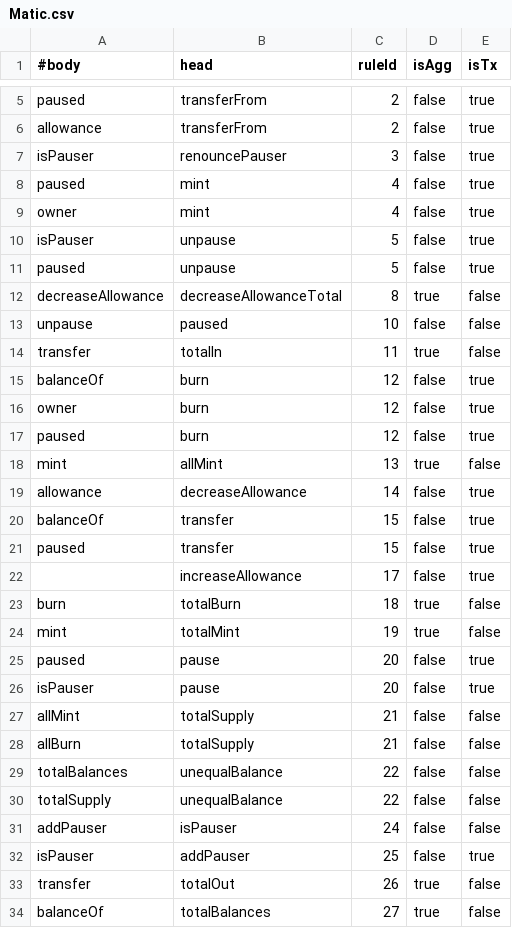
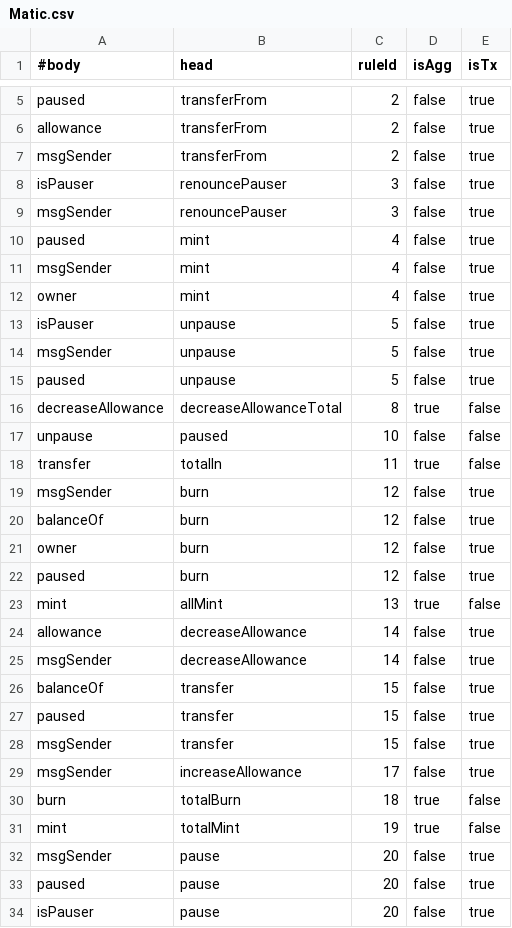
Before and after one commit to loulankxh/gasOpt-setGeneration, a CSV file: view-materialization/relation-dependencies/Matic.csv, drawn as a sheet; only a part is shown, gaps mark what is left out; the shorter side is filled out with more unchanged rows; the diff covers the shown part only.

```diff
--- a/view-materialization/relation-dependencies/Matic.csv
+++ b/view-materialization/relation-dependencies/Matic.csv
@@ -6,6 +6,10 @@ paused,transferFrom,2,false,true
 allowance,transferFrom,2,false,true
+msgSender,transferFrom,2,false,true
 isPauser,renouncePauser,3,false,true
+msgSender,renouncePauser,3,false,true
 paused,mint,4,false,true
+msgSender,mint,4,false,true
 owner,mint,4,false,true
 isPauser,unpause,5,false,true
+msgSender,unpause,5,false,true
 paused,unpause,5,false,true
@@ -14,2 +18,3 @@ unpause,paused,10,false,false
 transfer,totalIn,11,true,false
+msgSender,burn,12,false,true
 balanceOf,burn,12,false,true
@@ -19,7 +24,10 @@ mint,allMint,13,true,false
 allowance,decreaseAllowance,14,false,true
+msgSender,decreaseAllowance,14,false,true
 balanceOf,transfer,15,false,true
 paused,transfer,15,false,true
- ,increaseAllowance,17,false,true
+msgSender,transfer,15,false,true
+msgSender,increaseAllowance,17,false,true
 burn,totalBurn,18,true,false
 mint,totalMint,19,true,false
+msgSender,pause,20,false,true
 paused,pause,20,false,true
```
Also changed, not shown: 2 added rows elsewhere in this file, view-materialization/relation-dependencies/Erc777.csv, view-materialization/relation-dependencies/Nft.csv, 57 other files.
